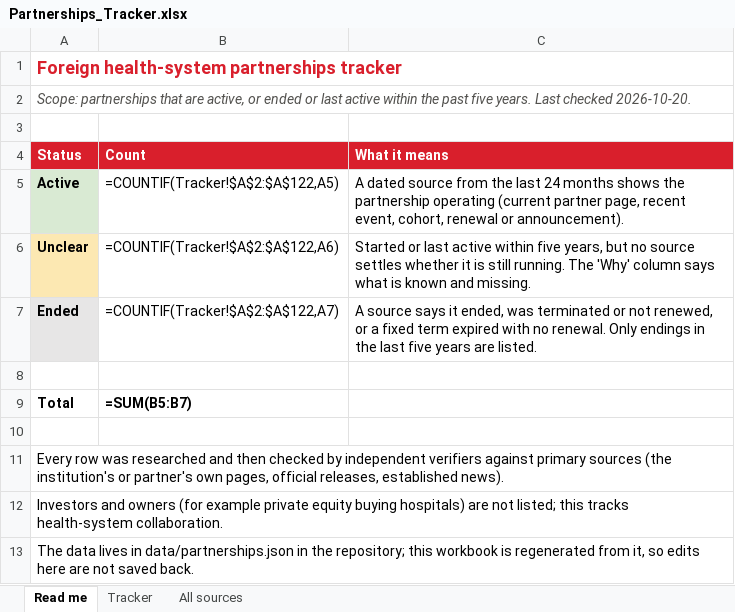
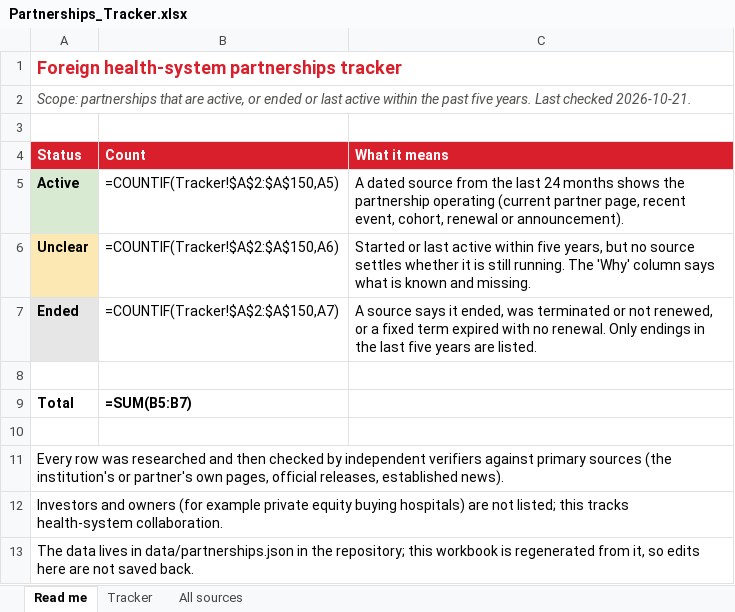
Before and after one commit to kianvargo/CedarsSinaiInternational, an Excel workbook: output/Partnerships_Tracker.xlsx, sheet Read me, drawn as a sheet; values as stored, in another font and other column widths than the file's, no borders; formulas without a stored value are shown as written; the diff names each change by its address in the sheet, - before the commit and + after, or states it on an @@ line.

```diff
--- a/output/Partnerships_Tracker.xlsx (sheet Read me)
+++ b/output/Partnerships_Tracker.xlsx (sheet Read me)
-A2 (Status): …Last checked 2026-10-20.
+A2 (Status): …Last checked 2026-10-21.
-B5 (Count): =COUNTIF(Tracker!$A$2:$A$122,A5)
+B5 (Count): =COUNTIF(Tracker!$A$2:$A$150,A5)
-B6 (Count): =COUNTIF(Tracker!$A$2:$A$122,A6)
+B6 (Count): =COUNTIF(Tracker!$A$2:$A$150,A6)
-B7 (Count): =COUNTIF(Tracker!$A$2:$A$122,A7)
+B7 (Count): =COUNTIF(Tracker!$A$2:$A$150,A7)
```
Also changed, not shown: sheet Tracker, sheet All sources, 4 other files.
